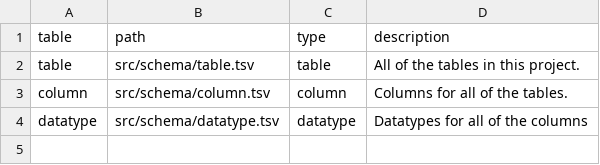
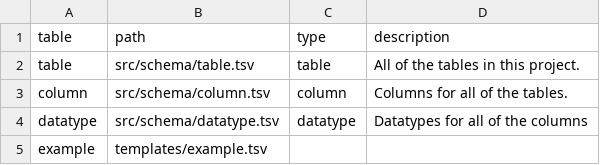
Before and after one commit to anitacaron/cato, a TSV file: src/ontology/src/schema/table.tsv, drawn as a sheet.

```diff
--- a/src/ontology/src/schema/table.tsv
+++ b/src/ontology/src/schema/table.tsv
@@ -4 +4,2 @@ column	src/schema/column.tsv	column	Columns for all of the tables.
 datatype	src/schema/datatype.tsv	datatype	Datatypes for all of the columns
+example	templates/example.tsv		
```
Also changed, not shown: src/ontology/src/schema/column.tsv, src/ontology/src/schema/datatype.tsv, 1 other file.
